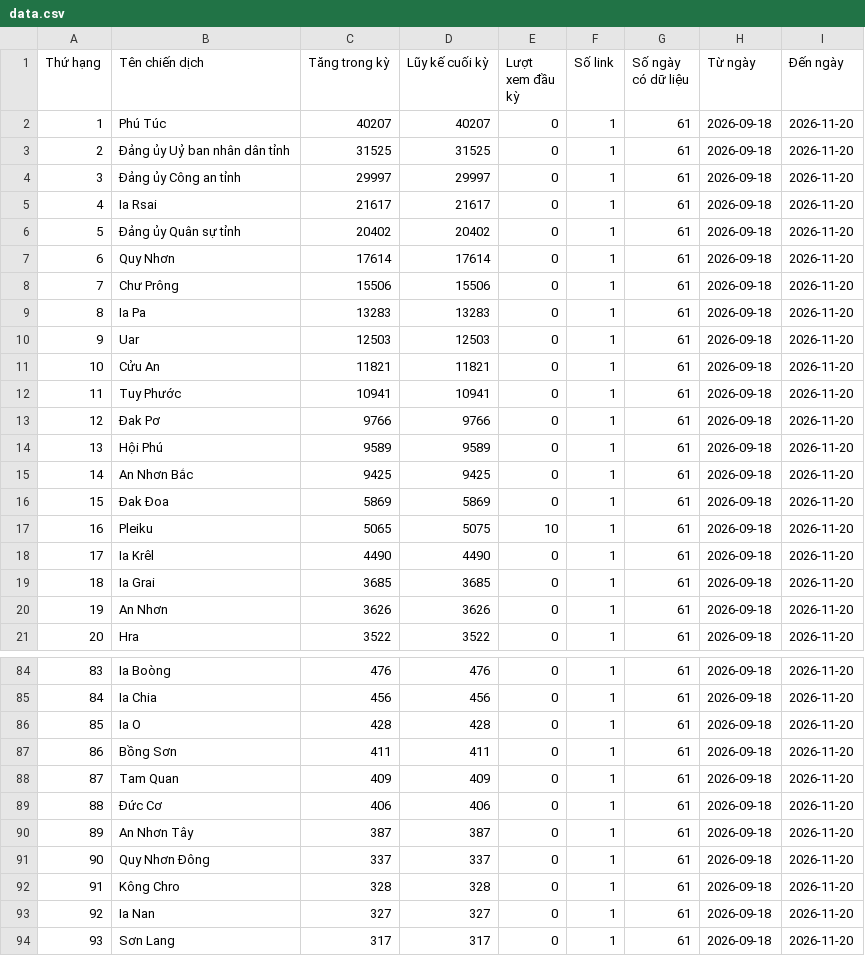
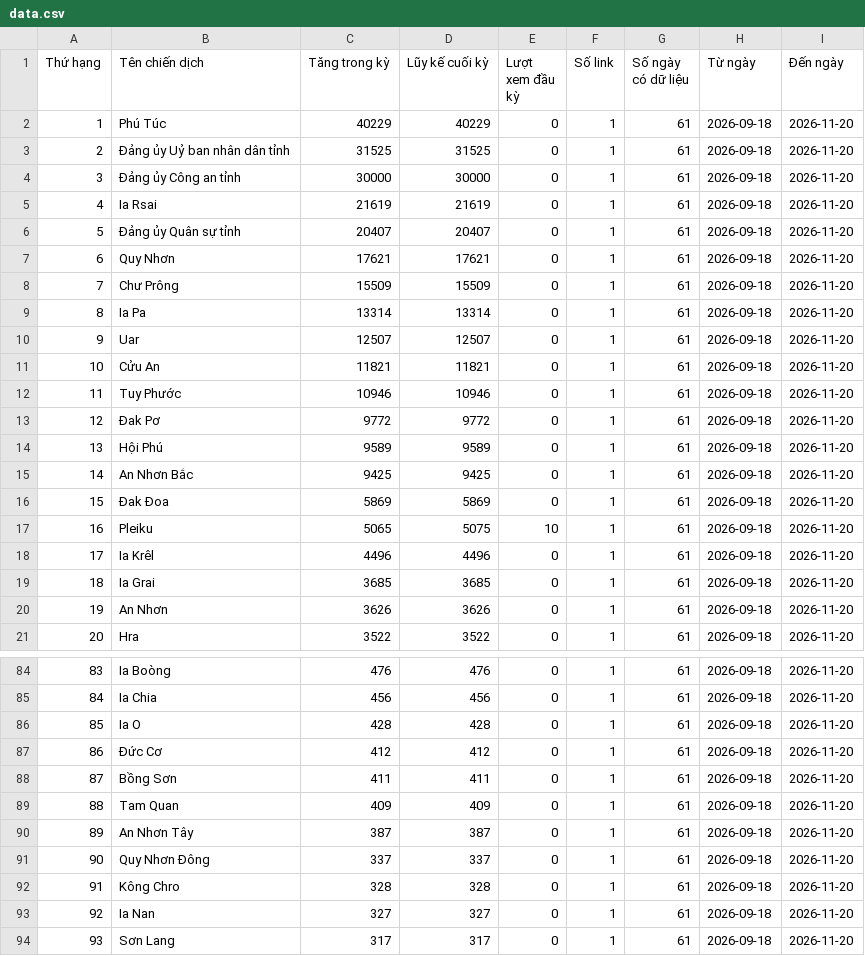
Before and after one commit to phuonglinh-ai/truyenthonggialai, a CSV file: data.csv, drawn as a sheet; only a part is shown, gaps mark what is left out; the diff covers the shown part only.

Commit message:
Update data 2026-11-20 19:15

```diff
--- a/data.csv
+++ b/data.csv
@@ -1,14 +1,14 @@
 Thứ hạng,Tên chiến dịch,Tăng trong kỳ,Lũy kế cuối kỳ,Lượt xem đầu kỳ,Số link,Số ngày có dữ liệu,Từ ngày,Đến ngày
-1,Phú Túc,40207,40207,0,1,61,2026-09-18,2026-11-20
+1,Phú Túc,40229,40229,0,1,61,2026-09-18,2026-11-20
 2,Đảng ủy Uỷ ban nhân dân tỉnh,31525,31525,0,1,61,2026-09-18,2026-11-20
-3,Đảng ủy Công an tỉnh,29997,29997,0,1,61,2026-09-18,2026-11-20
-4,Ia Rsai,21617,21617,0,1,61,2026-09-18,2026-11-20
-5,Đảng ủy Quân sự tỉnh,20402,20402,0,1,61,2026-09-18,2026-11-20
-6,Quy Nhơn,17614,17614,0,1,61,2026-09-18,2026-11-20
-7,Chư Prông,15506,15506,0,1,61,2026-09-18,2026-11-20
-8,Ia Pa,13283,13283,0,1,61,2026-09-18,2026-11-20
-9,Uar,12503,12503,0,1,61,2026-09-18,2026-11-20
+3,Đảng ủy Công an tỉnh,30000,30000,0,1,61,2026-09-18,2026-11-20
+4,Ia Rsai,21619,21619,0,1,61,2026-09-18,2026-11-20
+5,Đảng ủy Quân sự tỉnh,20407,20407,0,1,61,2026-09-18,2026-11-20
+6,Quy Nhơn,17621,17621,0,1,61,2026-09-18,2026-11-20
+7,Chư Prông,15509,15509,0,1,61,2026-09-18,2026-11-20
+8,Ia Pa,13314,13314,0,1,61,2026-09-18,2026-11-20
+9,Uar,12507,12507,0,1,61,2026-09-18,2026-11-20
 10,Cửu An,11821,11821,0,1,61,2026-09-18,2026-11-20
-11,Tuy Phước,10941,10941,0,1,61,2026-09-18,2026-11-20
-12,Đak Pơ,9766,9766,0,1,61,2026-09-18,2026-11-20
+11,Tuy Phước,10946,10946,0,1,61,2026-09-18,2026-11-20
+12,Đak Pơ,9772,9772,0,1,61,2026-09-18,2026-11-20
 13,Hội Phú,9589,9589,0,1,61,2026-09-18,2026-11-20
@@ -17,3 +17,3 @@
 16,Pleiku,5065,5075,10,1,61,2026-09-18,2026-11-20
-17,Ia Krêl,4490,4490,0,1,61,2026-09-18,2026-11-20
+17,Ia Krêl,4496,4496,0,1,61,2026-09-18,2026-11-20
 18,Ia Grai,3685,3685,0,1,61,2026-09-18,2026-11-20
@@ -86,5 +86,5 @@
 85,Ia O,428,428,0,1,61,2026-09-18,2026-11-20
-86,Bồng Sơn,411,411,0,1,61,2026-09-18,2026-11-20
-87,Tam Quan,409,409,0,1,61,2026-09-18,2026-11-20
-88,Đức Cơ,406,406,0,1,61,2026-09-18,2026-11-20
+86,Đức Cơ,412,412,0,1,61,2026-09-18,2026-11-20
+87,Bồng Sơn,411,411,0,1,61,2026-09-18,2026-11-20
+88,Tam Quan,409,409,0,1,61,2026-09-18,2026-11-20
 89,An Nhơn Tây,387,387,0,1,61,2026-09-18,2026-11-20
```
Also changed, not shown: 12 edited cells elsewhere in this file.
